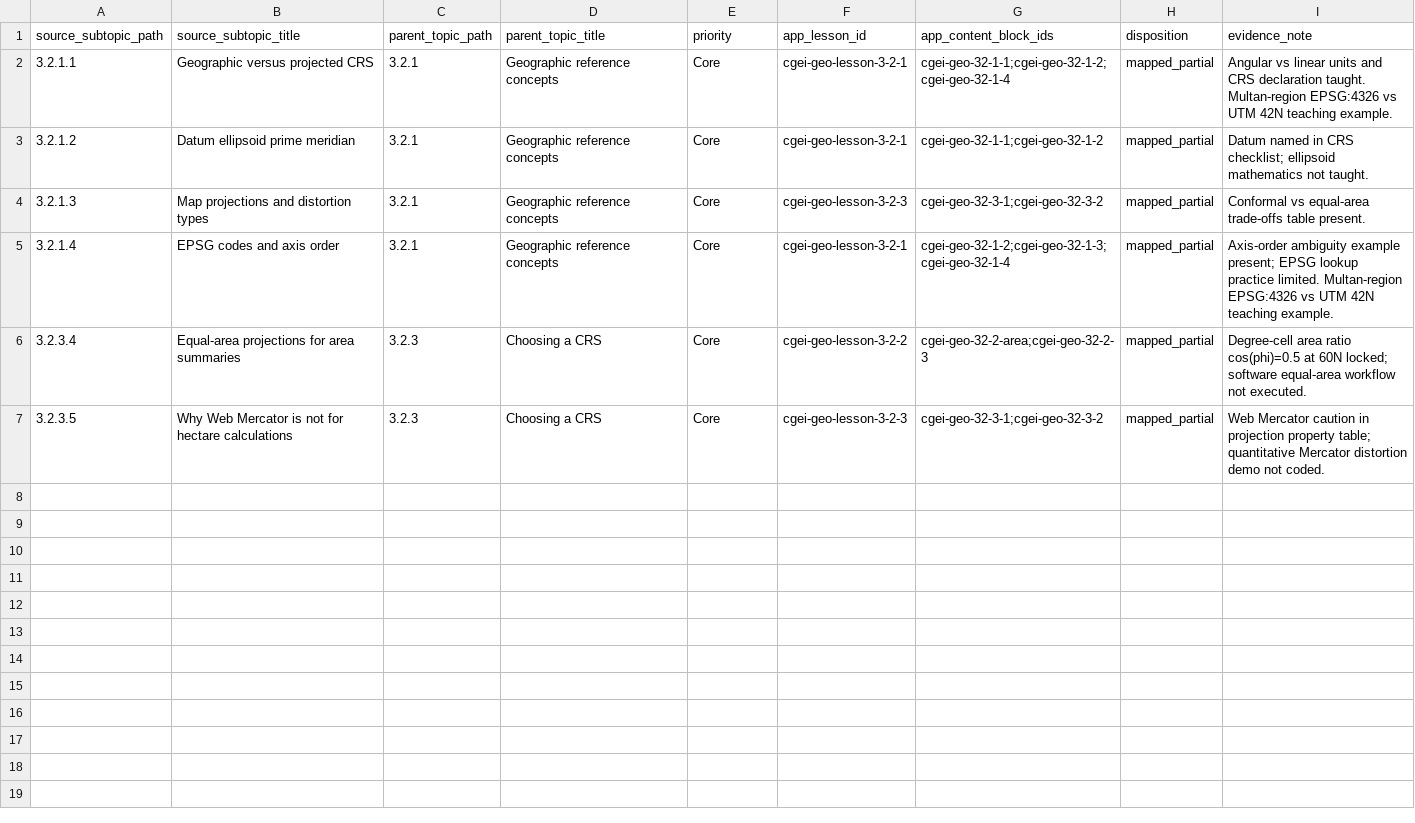
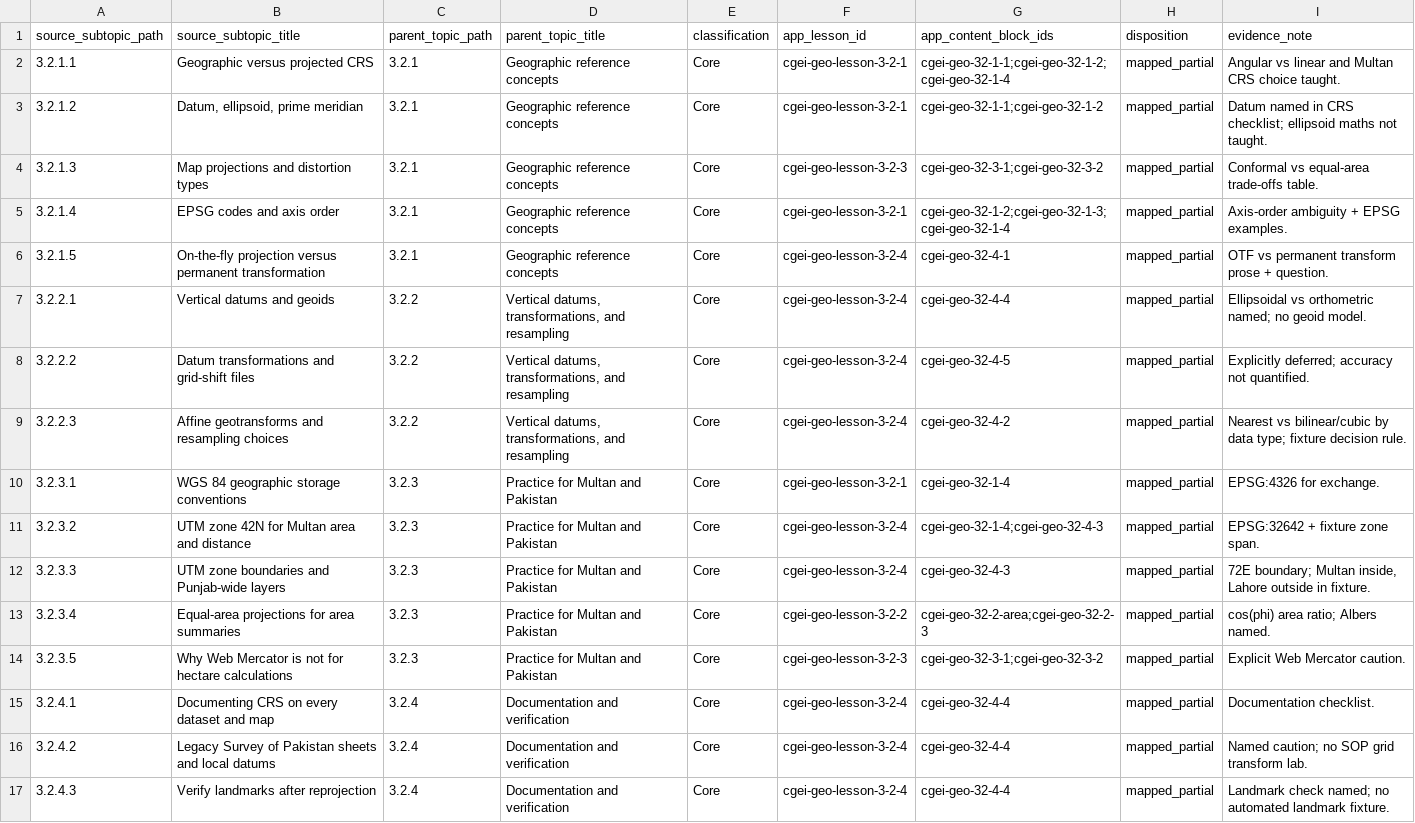
Before and after one commit to musab-shahid/my-study, a CSV file: docs/cgei/subject-3-unit-3.2-subtopic-traceability.csv, drawn as a sheet.

Commit message:
feat(cgei): Gate C.2 Unit 3.2 CRS vertical slice (OTF, Multan UTM, resampling)

```diff
--- a/docs/cgei/subject-3-unit-3.2-subtopic-traceability.csv
+++ b/docs/cgei/subject-3-unit-3.2-subtopic-traceability.csv
@@ -1,7 +1,17 @@
-source_subtopic_path,source_subtopic_title,parent_topic_path,parent_topic_title,priority,app_lesson_id,app_content_block_ids,disposition,evidence_note
-3.2.1.1,Geographic versus projected CRS,3.2.1,Geographic reference concepts,Core,cgei-geo-lesson-3-2-1,cgei-geo-32-1-1;cgei-geo-32-1-2;cgei-geo-32-1-4,mapped_partial,Angular vs linear units and CRS declaration taught. Multan-region EPSG:4326 vs UTM 42N teaching example.
-3.2.1.2,Datum ellipsoid prime meridian,3.2.1,Geographic reference concepts,Core,cgei-geo-lesson-3-2-1,cgei-geo-32-1-1;cgei-geo-32-1-2,mapped_partial,Datum named in CRS checklist; ellipsoid mathematics not taught.
-3.2.1.3,Map projections and distortion types,3.2.1,Geographic reference concepts,Core,cgei-geo-lesson-3-2-3,cgei-geo-32-3-1;cgei-geo-32-3-2,mapped_partial,Conformal vs equal-area trade-offs table present.
-3.2.1.4,EPSG codes and axis order,3.2.1,Geographic reference concepts,Core,cgei-geo-lesson-3-2-1,cgei-geo-32-1-2;cgei-geo-32-1-3;cgei-geo-32-1-4,mapped_partial,Axis-order ambiguity example present; EPSG lookup practice limited. Multan-region EPSG:4326 vs UTM 42N teaching example.
-3.2.3.4,Equal-area projections for area summaries,3.2.3,Choosing a CRS,Core,cgei-geo-lesson-3-2-2,cgei-geo-32-2-area;cgei-geo-32-2-3,mapped_partial,Degree-cell area ratio cos(phi)=0.5 at 60N locked; software equal-area workflow not executed.
-3.2.3.5,Why Web Mercator is not for hectare calculations,3.2.3,Choosing a CRS,Core,cgei-geo-lesson-3-2-3,cgei-geo-32-3-1;cgei-geo-32-3-2,mapped_partial,Web Mercator caution in projection property table; quantitative Mercator distortion demo not coded.
+source_subtopic_path,source_subtopic_title,parent_topic_path,parent_topic_title,classification,app_lesson_id,app_content_block_ids,disposition,evidence_note
+3.2.1.1,Geographic versus projected CRS,3.2.1,Geographic reference concepts,Core,cgei-geo-lesson-3-2-1,cgei-geo-32-1-1;cgei-geo-32-1-2;cgei-geo-32-1-4,mapped_partial,Angular vs linear and Multan CRS choice taught.
+3.2.1.2,"Datum, ellipsoid, prime meridian",3.2.1,Geographic reference concepts,Core,cgei-geo-lesson-3-2-1,cgei-geo-32-1-1;cgei-geo-32-1-2,mapped_partial,Datum named in CRS checklist; ellipsoid maths not taught.
+3.2.1.3,Map projections and distortion types,3.2.1,Geographic reference concepts,Core,cgei-geo-lesson-3-2-3,cgei-geo-32-3-1;cgei-geo-32-3-2,mapped_partial,Conformal vs equal-area trade-offs table.
+3.2.1.4,EPSG codes and axis order,3.2.1,Geographic reference concepts,Core,cgei-geo-lesson-3-2-1,cgei-geo-32-1-2;cgei-geo-32-1-3;cgei-geo-32-1-4,mapped_partial,Axis-order ambiguity + EPSG examples.
+3.2.1.5,On-the-fly projection versus permanent transformation,3.2.1,Geographic reference concepts,Core,cgei-geo-lesson-3-2-4,cgei-geo-32-4-1,mapped_partial,OTF vs permanent transform prose + question.
+3.2.2.1,Vertical datums and geoids,3.2.2,"Vertical datums, transformations, and resampling",Core,cgei-geo-lesson-3-2-4,cgei-geo-32-4-4,mapped_partial,Ellipsoidal vs orthometric named; no geoid model.
+3.2.2.2,Datum transformations and grid-shift files,3.2.2,"Vertical datums, transformations, and resampling",Core,cgei-geo-lesson-3-2-4,cgei-geo-32-4-5,mapped_partial,Explicitly deferred; accuracy not quantified.
+3.2.2.3,Affine geotransforms and resampling choices,3.2.2,"Vertical datums, transformations, and resampling",Core,cgei-geo-lesson-3-2-4,cgei-geo-32-4-2,mapped_partial,Nearest vs bilinear/cubic by data type; fixture decision rule.
+3.2.3.1,WGS 84 geographic storage conventions,3.2.3,Practice for Multan and Pakistan,Core,cgei-geo-lesson-3-2-1,cgei-geo-32-1-4,mapped_partial,EPSG:4326 for exchange.
+3.2.3.2,UTM zone 42N for Multan area and distance,3.2.3,Practice for Multan and Pakistan,Core,cgei-geo-lesson-3-2-4,cgei-geo-32-1-4;cgei-geo-32-4-3,mapped_partial,EPSG:32642 + fixture zone span.
+3.2.3.3,UTM zone boundaries and Punjab-wide layers,3.2.3,Practice for Multan and Pakistan,Core,cgei-geo-lesson-3-2-4,cgei-geo-32-4-3,mapped_partial,"72E boundary; Multan inside, Lahore outside in fixture."
+3.2.3.4,Equal-area projections for area summaries,3.2.3,Practice for Multan and Pakistan,Core,cgei-geo-lesson-3-2-2,cgei-geo-32-2-area;cgei-geo-32-2-3,mapped_partial,cos(phi) area ratio; Albers named.
+3.2.3.5,Why Web Mercator is not for hectare calculations,3.2.3,Practice for Multan and Pakistan,Core,cgei-geo-lesson-3-2-3,cgei-geo-32-3-1;cgei-geo-32-3-2,mapped_partial,Explicit Web Mercator caution.
+3.2.4.1,Documenting CRS on every dataset and map,3.2.4,Documentation and verification,Core,cgei-geo-lesson-3-2-4,cgei-geo-32-4-4,mapped_partial,Documentation checklist.
+3.2.4.2,Legacy Survey of Pakistan sheets and local datums,3.2.4,Documentation and verification,Core,cgei-geo-lesson-3-2-4,cgei-geo-32-4-4,mapped_partial,Named caution; no SOP grid transform lab.
+3.2.4.3,Verify landmarks after reprojection,3.2.4,Documentation and verification,Core,cgei-geo-lesson-3-2-4,cgei-geo-32-4-4,mapped_partial,Landmark check named; no automated landmark fixture.
```
Also changed, not shown: 5 other files.
